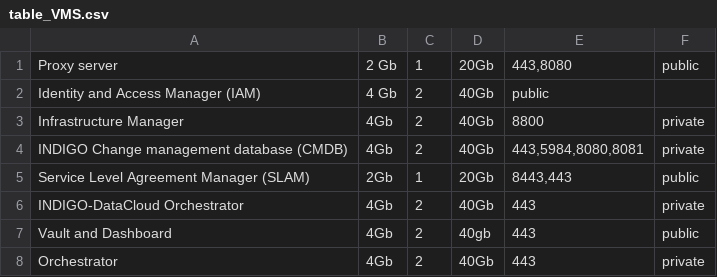
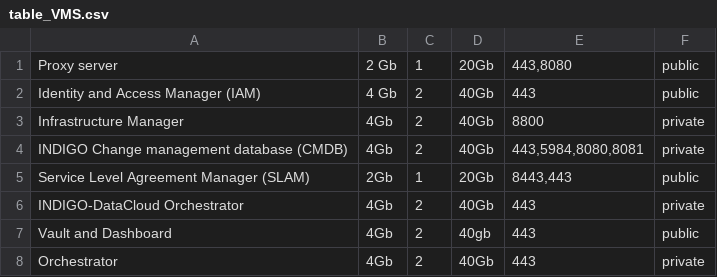
Before and after one commit to pmandreoli/Documentation, a CSV file: source/table_VMS.csv, drawn as a sheet.

```diff
--- a/source/table_VMS.csv
+++ b/source/table_VMS.csv
@@ -1,3 +1,3 @@
 Proxy server,2 Gb,1,20Gb,"443,8080",public
-Identity and Access Manager (IAM),4 Gb,2,40Gb,public
+Identity and Access Manager (IAM),4 Gb,2,40Gb,443,public
 Infrastructure Manager ,4Gb,2,40Gb,8800,private
```
Also changed, not shown: 42 other files.
